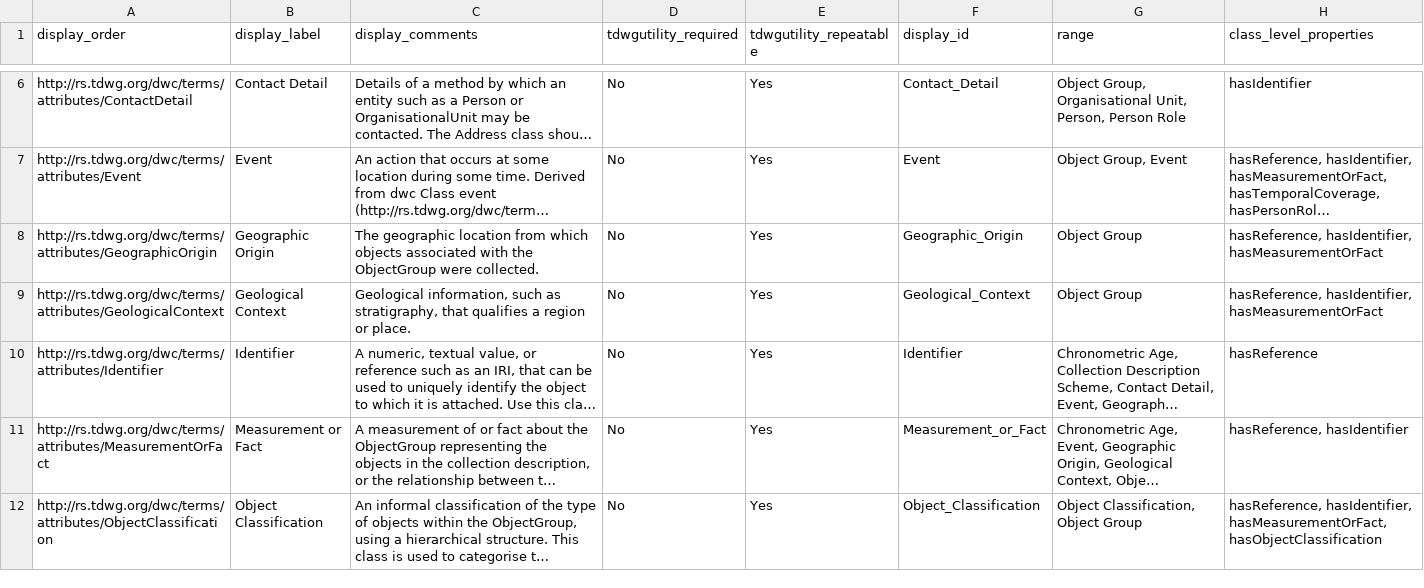
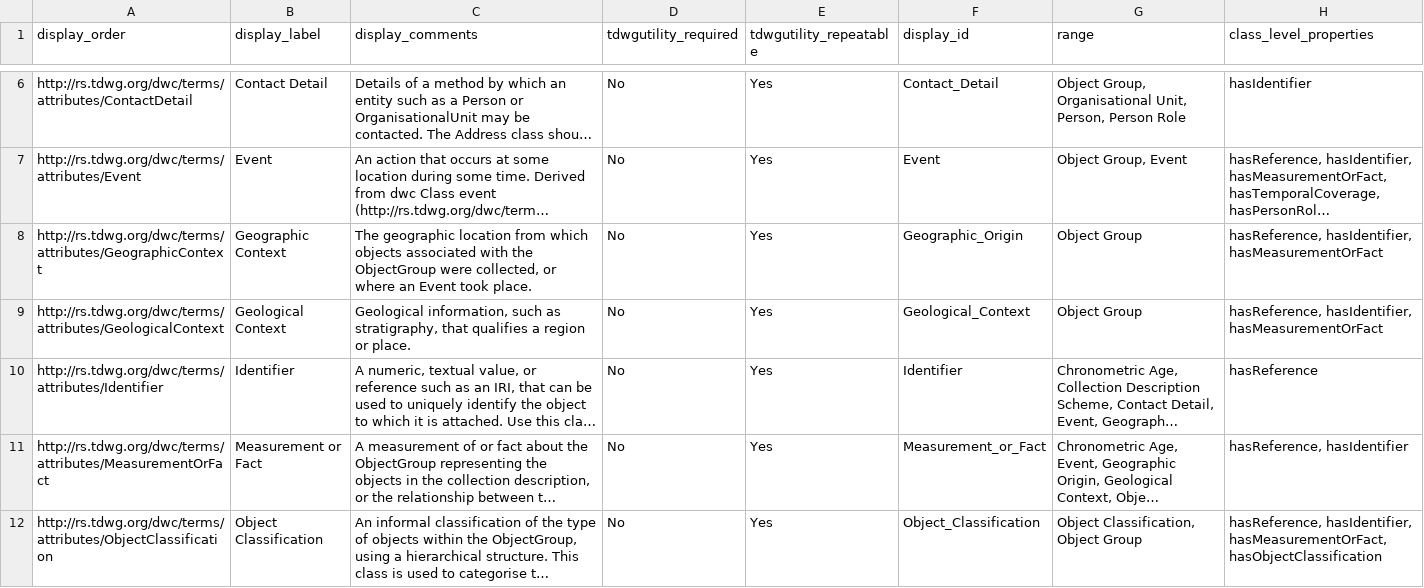
Before and after one commit to tdwg/cd, a CSV file: standard/terms/ltc_categories.csv, drawn as a sheet; only a part is shown, gaps mark what is left out; long unchanged cells end in …; the diff names each change by its address in the sheet, - before the commit and + after, or states it on an @@ line.

Commit message:
Update ltc_categories.csv
Updated GeographicContext name & definition

```diff
--- a/standard/terms/ltc_categories.csv
+++ b/standard/terms/ltc_categories.csv
-A8 (display_order): http://rs.tdwg.org/dwc/terms/attributes/GeographicOrigin
+A8 (display_order): http://rs.tdwg.org/dwc/terms/attributes/GeographicContext
-B8 (display_label): Geographic Origin
+B8 (display_label): Geographic Context
-C8 (display_comments): …ObjectGroup were collected.
+C8 (display_comments): …ObjectGroup were collected, or where an Event took place.
```
